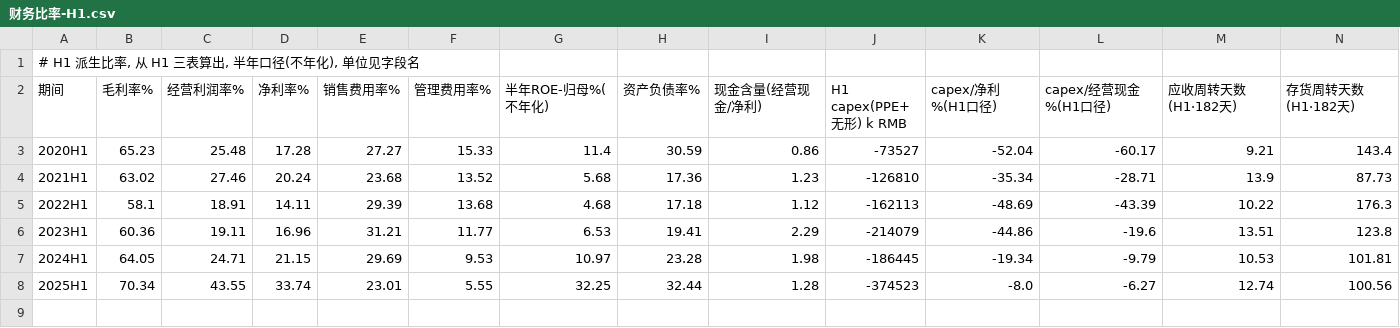
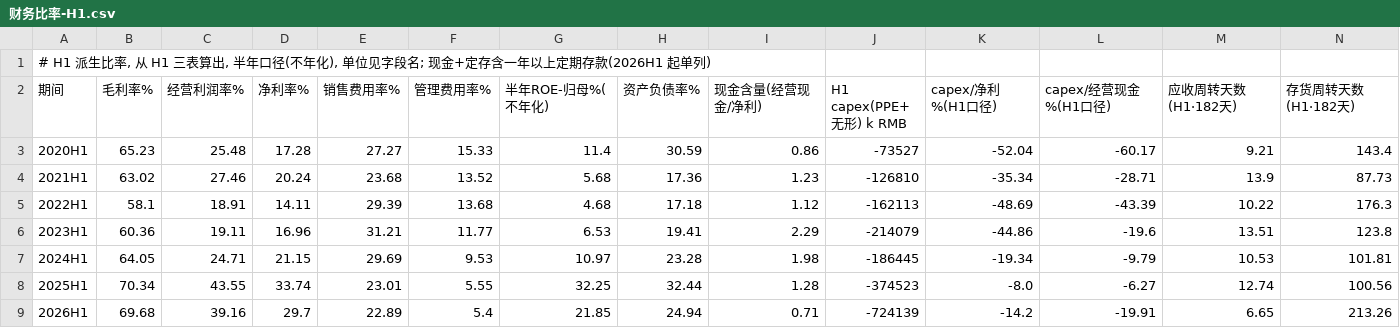
Before and after one commit to opings/investor-analyzer, a CSV file: finance/泡泡玛特/财务数据/财务比率-H1.csv, drawn as a sheet; only a part is shown; rows hold the shown columns only; the diff names each change by its address in the sheet, - before the commit and + after, or states it on an @@ line.

```diff
--- a/finance/泡泡玛特/财务数据/财务比率-H1.csv
+++ b/finance/泡泡玛特/财务数据/财务比率-H1.csv
-A1 (期间): …见字段名
+A1 (期间): …见字段名; 现金+定存含一年以上定期存款(2026H1 起单列)
+row 9: 2026H1 | 69.68 | 39.16 | 29.7 | 22.89 | 5.4 | 21.85 | 24.94 | 0.71 | -724139 | -14.2 | -19.91 | 6.65 | 213.26
```
Also changed, not shown: finance/泡泡玛特/财务数据/利润表-H1.csv, finance/泡泡玛特/财务数据/现金流量表-H1.csv, 12 other files.
